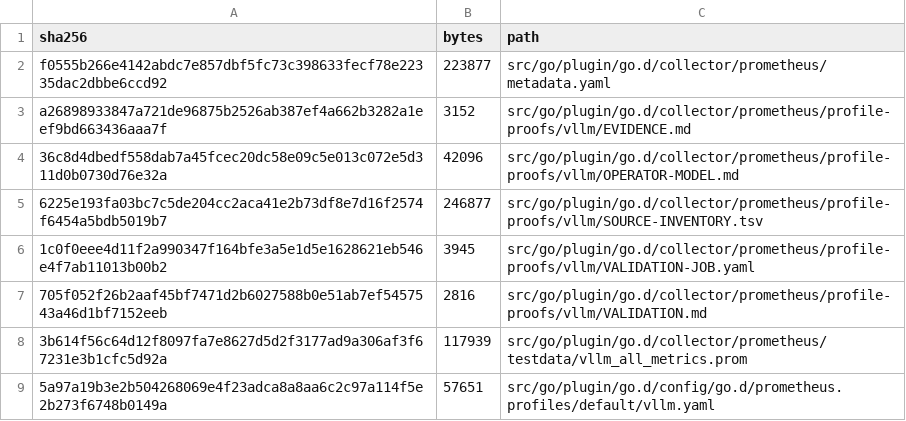
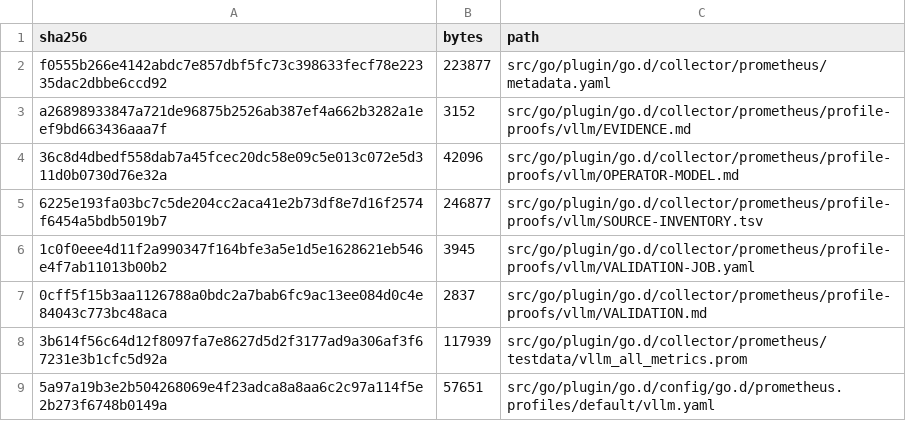
Before and after one commit to netdata/netdata, a TSV file: src/go/plugin/go.d/collector/prometheus/profile-proofs/vllm/SHA256SUMS.tsv, drawn as a sheet; removed rows and columns are numbered as before the commit, all else as after; the diff names each change by its address in the sheet, - before the commit and + after, or states it on an @@ line.

```diff
--- a/src/go/plugin/go.d/collector/prometheus/profile-proofs/vllm/SHA256SUMS.tsv
+++ b/src/go/plugin/go.d/collector/prometheus/profile-proofs/vllm/SHA256SUMS.tsv
-row 7: 705f052f26b2aaf45bf7471d2b6027588b0e51ab7ef5457543a46d1bf7152eeb | 2816 | src/go/plugin/go.d/collector/prometheus/profile-proofs/vllm/VALIDATION.md
+row 7: 0cff5f15b3aa1126788a0bdc2a7bab6fc9ac13ee084d0c4e84043c773bc48aca | 2837 | src/go/plugin/go.d/collector/prometheus/profile-proofs/vllm/VALIDATION.md
```
Also changed, not shown: src/go/plugin/go.d/collector/prometheus/profile-proofs/ceph/SHA256SUMS.tsv, src/go/plugin/go.d/collector/prometheus/profile-proofs/litellm/SHA256SUMS.tsv, 16 other files.
